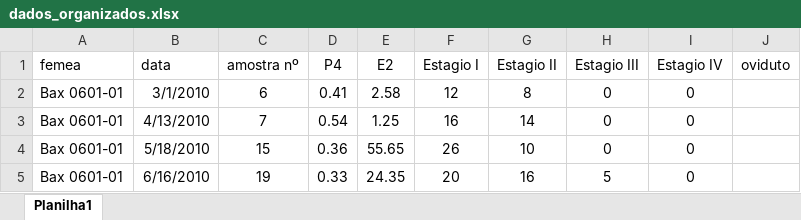
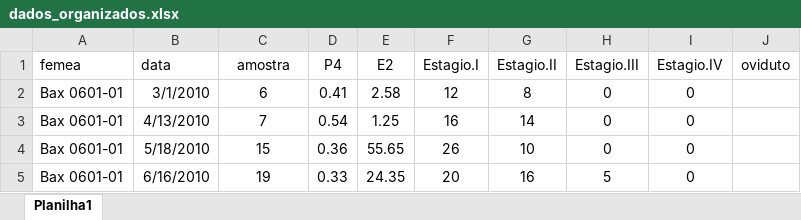
Before and after one commit to yugitoo/CEA_I, an Excel workbook: dados_organizados.xlsx, sheet Planilha1, drawn as a sheet; only a part is shown; values as stored, in another font and other column widths than the file's, no borders; the diff names each change by its address in the sheet, - before the commit and + after, or states it on an @@ line.

Commit message:
header names

```diff
--- a/dados_organizados.xlsx (sheet Planilha1)
+++ b/dados_organizados.xlsx (sheet Planilha1)
-C1: amostra nº
+C1: amostra
-F1: Estagio I
+F1: Estagio.I
-G1: Estagio II
+G1: Estagio.II
-H1: Estagio III
+H1: Estagio.III
-I1: Estagio IV
+I1: Estagio.IV
```
